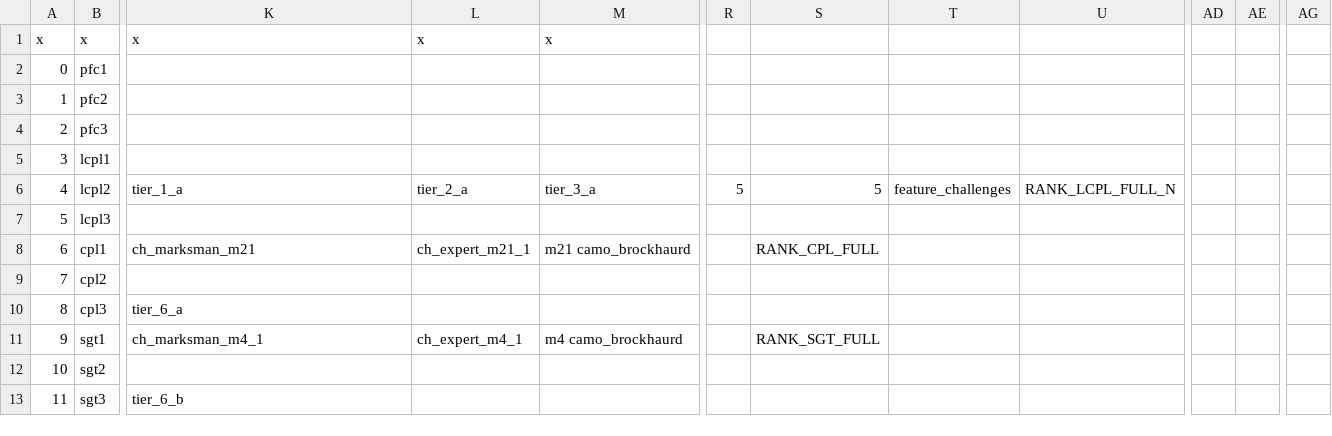
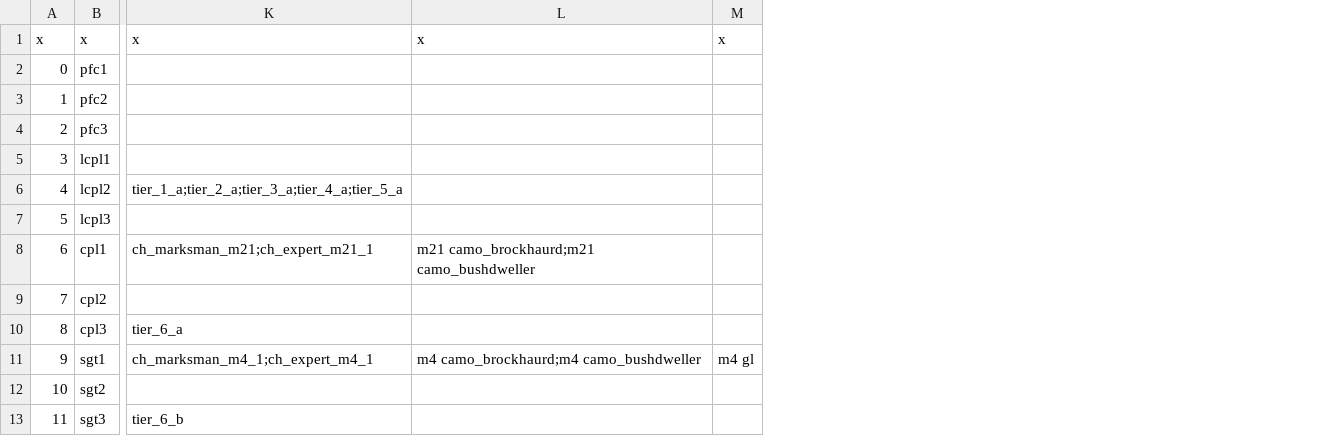
Before and after one commit to spthaolt/reign-of-the-undead, a CSV file: trunk/src/mp/rankTable.csv, drawn as a sheet; only a part is shown, gaps mark what is left out; removed rows and columns are numbered as before the commit, all else as after; the diff covers the shown part only; the diff names each change by its address in the sheet, - before the commit and + after, or states it on an @@ line.

Commit message:
This should fix the corrupted rankTable.csv file, no thanks to Libre Office's brain-dead import filter.

```diff
--- a/trunk/src/mp/rankTable.csv
+++ b/trunk/src/mp/rankTable.csv
-column L, rows 1-11: x |  |  |  |  | tier_2_a |  | ch_expert_m21_1 |  |  | ch_expert_m4_1
-column M, rows 1-11: x |  |  |  |  | tier_3_a |  | m21 camo_brockhaurd |  |  | m4 camo_brockhaurd
+column L, rows 1-11: x |  |  |  |  |  |  | m21 camo_brockhaurd;m21 camo_bushdweller |  |  | m4 camo_brockhaurd;m4 camo_bushdweller
+column M, rows 1-11: x |  |  |  |  |  |  |  |  |  | m4 gl
-column R, row 6: 5
-column S, rows 6-11: 5 |  | RANK_CPL_FULL |  |  | RANK_SGT_FULL
-column T, row 6: feature_challenges
-column U, row 6: RANK_LCPL_FULL_N
-column AD, empty
-column AE, empty
-column AG, empty
-K6: tier_1_a
+K6: tier_1_a;tier_2_a;tier_3_a;tier_4_a;tier_5_a
-K8: ch_marksman_m21
+K8: ch_marksman_m21;ch_expert_m21_1
-K11: ch_marksman_m4_1
+K11: ch_marksman_m4_1;ch_expert_m4_1
```
Also changed, not shown: 4 removed rows, 9 removed columns and 70 edited cells elsewhere in this file.
